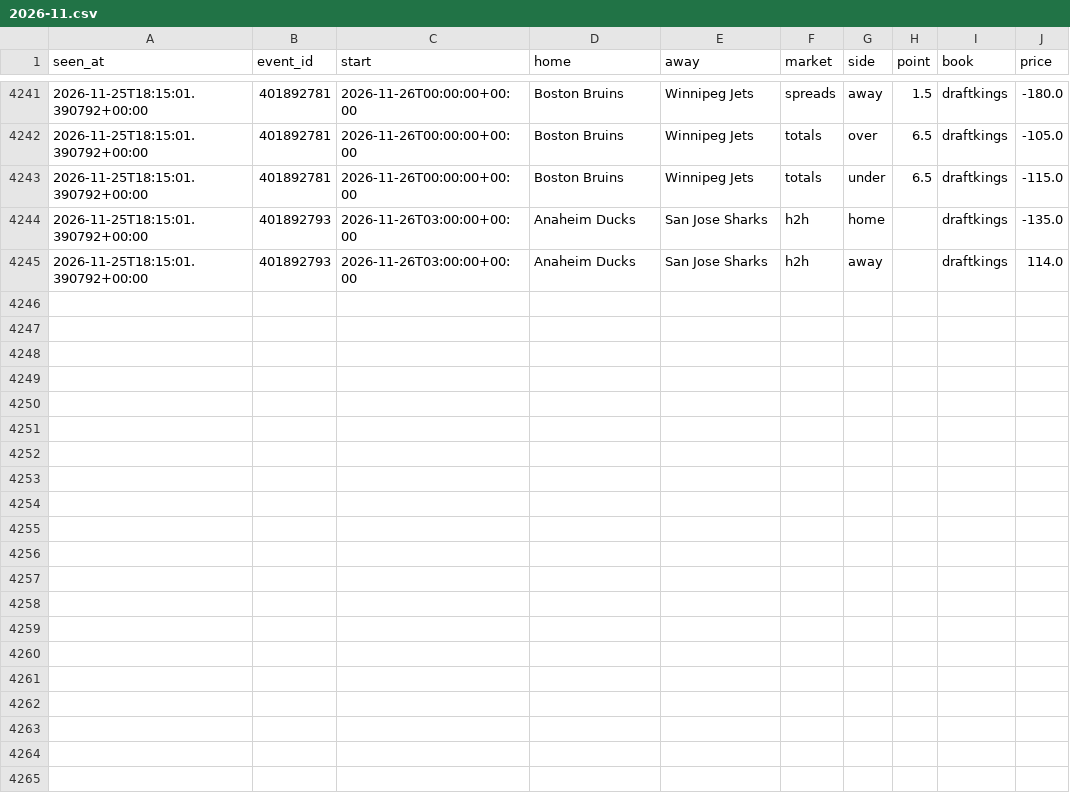
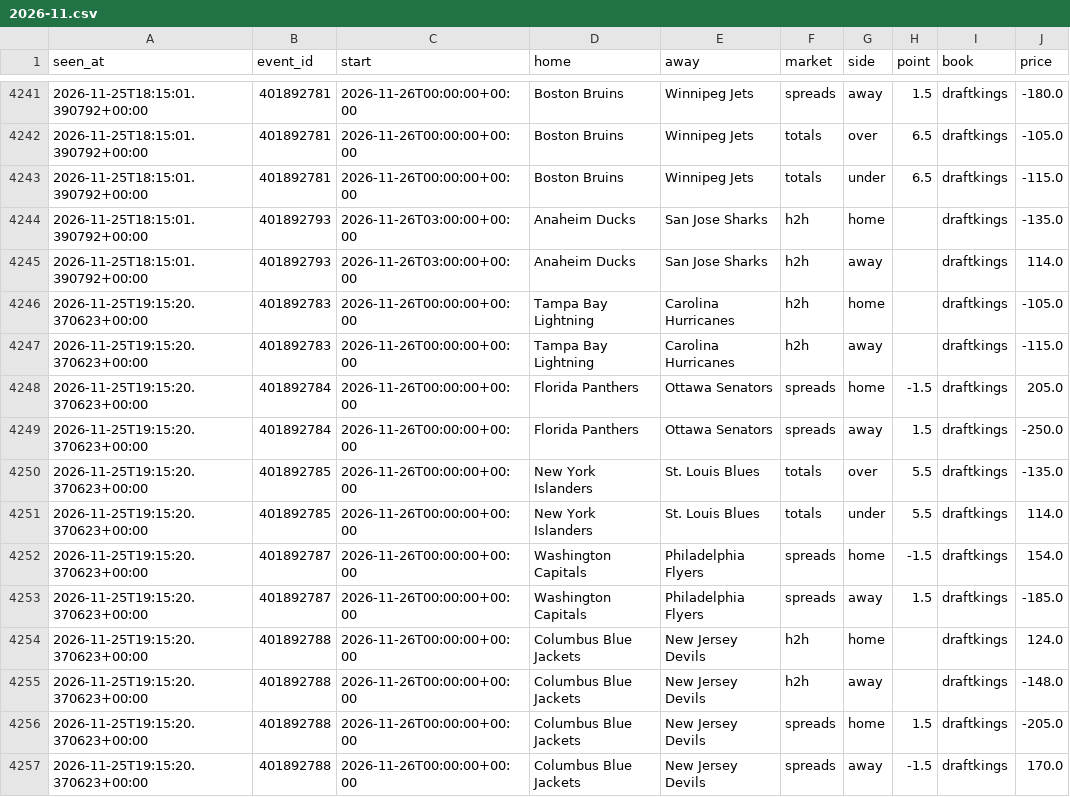
Before and after one commit to tdrey10/sports, a CSV file: data/odds/nhl/2026-11.csv, drawn as a sheet; only a part is shown, gaps mark what is left out.

```diff
--- a/data/odds/nhl/2026-11.csv
+++ b/data/odds/nhl/2026-11.csv
@@ -4245 +4245,13 @@ seen_at,event_id,start,home,away,market,side,point,book,price
 2026-11-25T18:15:01.390792+00:00,401892793,2026-11-26T03:00:00+00:00,Anaheim Ducks,San Jose Sharks,h2h,away,,draftkings,114.0
+2026-11-25T19:15:20.370623+00:00,401892783,2026-11-26T00:00:00+00:00,Tampa Bay Lightning,Carolina Hurricanes,h2h,home,,draftkings,-105.0
+2026-11-25T19:15:20.370623+00:00,401892783,2026-11-26T00:00:00+00:00,Tampa Bay Lightning,Carolina Hurricanes,h2h,away,,draftkings,-115.0
+2026-11-25T19:15:20.370623+00:00,401892784,2026-11-26T00:00:00+00:00,Florida Panthers,Ottawa Senators,spreads,home,-1.5,draftkings,205.0
+2026-11-25T19:15:20.370623+00:00,401892784,2026-11-26T00:00:00+00:00,Florida Panthers,Ottawa Senators,spreads,away,1.5,draftkings,-250.0
+2026-11-25T19:15:20.370623+00:00,401892785,2026-11-26T00:00:00+00:00,New York Islanders,St. Louis Blues,totals,over,5.5,draftkings,-135.0
+2026-11-25T19:15:20.370623+00:00,401892785,2026-11-26T00:00:00+00:00,New York Islanders,St. Louis Blues,totals,under,5.5,draftkings,114.0
+2026-11-25T19:15:20.370623+00:00,401892787,2026-11-26T00:00:00+00:00,Washington Capitals,Philadelphia Flyers,spreads,home,-1.5,draftkings,154.0
+2026-11-25T19:15:20.370623+00:00,401892787,2026-11-26T00:00:00+00:00,Washington Capitals,Philadelphia Flyers,spreads,away,1.5,draftkings,-185.0
+2026-11-25T19:15:20.370623+00:00,401892788,2026-11-26T00:00:00+00:00,Columbus Blue Jackets,New Jersey Devils,h2h,home,,draftkings,124.0
+2026-11-25T19:15:20.370623+00:00,401892788,2026-11-26T00:00:00+00:00,Columbus Blue Jackets,New Jersey Devils,h2h,away,,draftkings,-148.0
+2026-11-25T19:15:20.370623+00:00,401892788,2026-11-26T00:00:00+00:00,Columbus Blue Jackets,New Jersey Devils,spreads,home,1.5,draftkings,-205.0
+2026-11-25T19:15:20.370623+00:00,401892788,2026-11-26T00:00:00+00:00,Columbus Blue Jackets,New Jersey Devils,spreads,away,-1.5,draftkings,170.0
```
Also changed, not shown: data/injuries/nhl/2026-11.csv, data/odds/nfl/2026-11.csv, 14 other files.
